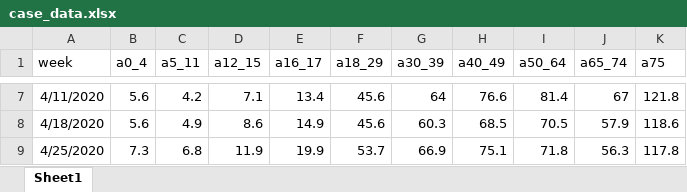
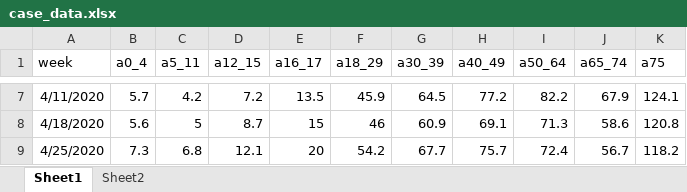
Before and after one commit to wiemken/covid-agegroups, an Excel workbook: case_data.xlsx, sheet Sheet1, drawn as a sheet; only a part is shown, gaps mark what is left out; values as stored, in another font and other column widths than the file's, no borders; the diff covers the shown part only; the diff names each change by its address in the sheet, - before the commit and + after, or states it on an @@ line.

```diff
--- a/case_data.xlsx (sheet Sheet1)
+++ b/case_data.xlsx (sheet Sheet1)
+sheet tab: Sheet2
-B7 (a0_4): 5.6
+B7 (a0_4): 5.7
-D7 (a12_15): 7.1
+D7 (a12_15): 7.2
-E7 (a16_17): 13.4
+E7 (a16_17): 13.5
-F7 (a18_29): 45.6
+F7 (a18_29): 45.9
-G7 (a30_39): 64
+G7 (a30_39): 64.5
-H7 (a40_49): 76.6
+H7 (a40_49): 77.2
-I7 (a50_64): 81.4
+I7 (a50_64): 82.2
-J7 (a65_74): 67
+J7 (a65_74): 67.9
-K7 (a75): 121.8
+K7 (a75): 124.1
-C8 (a5_11): 4.9
+C8 (a5_11): 5
-D8 (a12_15): 8.6
+D8 (a12_15): 8.7
-E8 (a16_17): 14.9
+E8 (a16_17): 15
-F8 (a18_29): 45.6
+F8 (a18_29): 46
-G8 (a30_39): 60.3
+G8 (a30_39): 60.9
-H8 (a40_49): 68.5
+H8 (a40_49): 69.1
-I8 (a50_64): 70.5
+I8 (a50_64): 71.3
-J8 (a65_74): 57.9
+J8 (a65_74): 58.6
-K8 (a75): 118.6
+K8 (a75): 120.8
-D9 (a12_15): 11.9
+D9 (a12_15): 12.1
-E9 (a16_17): 19.9
+E9 (a16_17): 20
-F9 (a18_29): 53.7
+F9 (a18_29): 54.2
-G9 (a30_39): 66.9
+G9 (a30_39): 67.7
-H9 (a40_49): 75.1
+H9 (a40_49): 75.7
-I9 (a50_64): 71.8
+I9 (a50_64): 72.4
-J9 (a65_74): 56.3
+J9 (a65_74): 56.7
-K9 (a75): 117.8
+K9 (a75): 118.2
```
Also changed, not shown: 1 added row and 684 edited cells elsewhere in this sheet, 1 other file.
